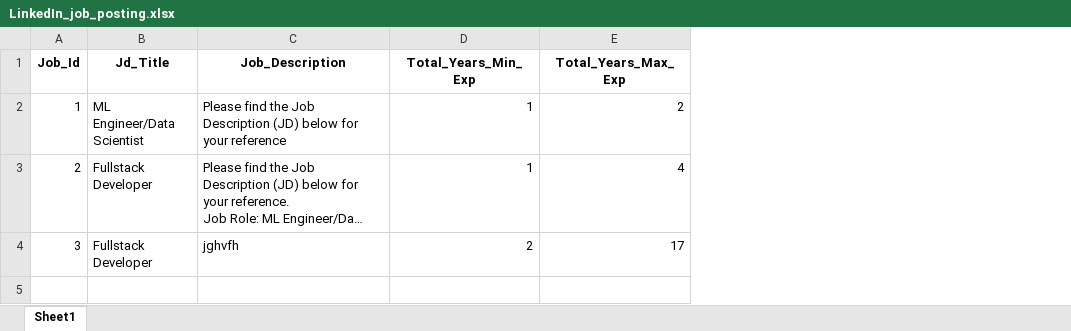
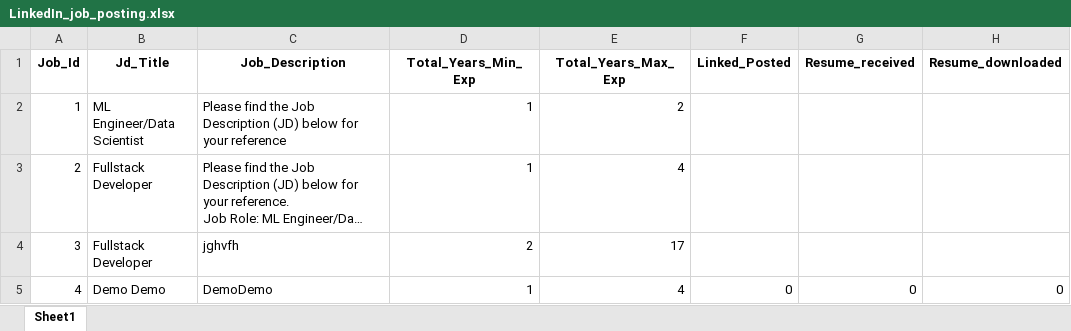
Before and after one commit to M-P-Mohanty/LinkedIn_Automation, an Excel workbook: LinkedIn_job_posting.xlsx, sheet Sheet1, drawn as a sheet; long unchanged cells end in …; values as stored, in another font and other column widths than the file's, no borders; the diff names each change by its address in the sheet, - before the commit and + after, or states it on an @@ line.

Commit message:
Add Job Posting with Job_Id=4

```diff
--- a/LinkedIn_job_posting.xlsx (sheet Sheet1)
+++ b/LinkedIn_job_posting.xlsx (sheet Sheet1)
+column F (Linked_Posted), empty
+column G (Resume_received), empty
+column H (Resume_downloaded), empty
+row 5: 4 | Demo Demo | DemoDemo | 1 | 4 | 0 | 0 | 0
```
